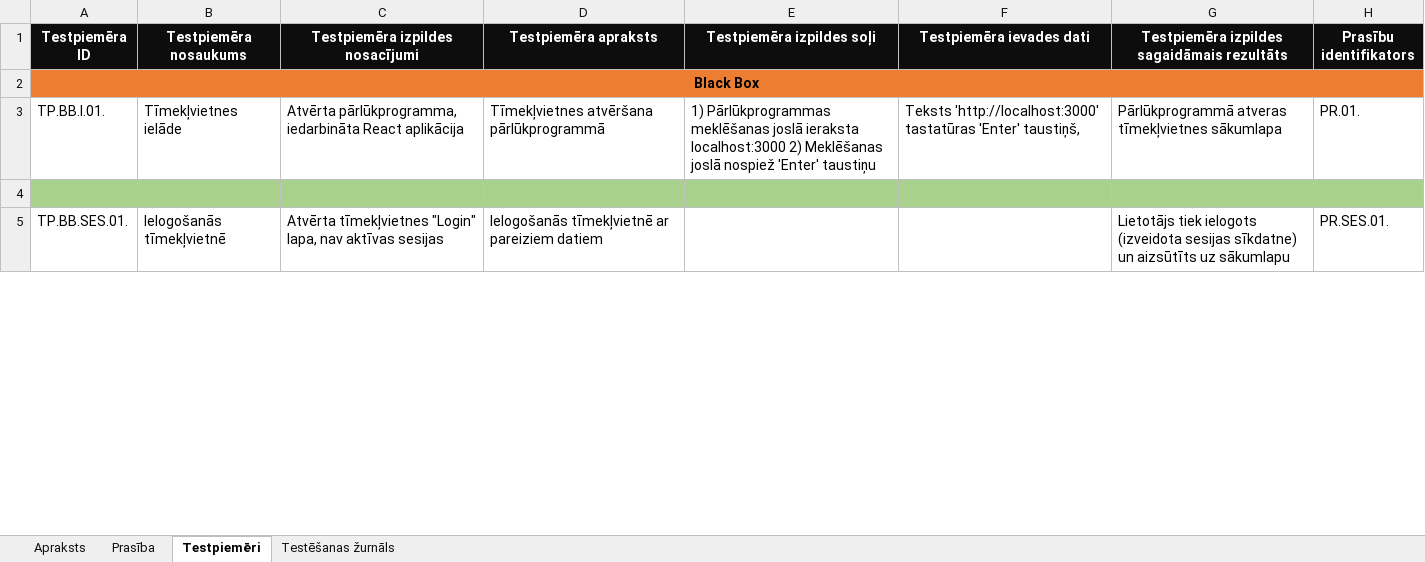
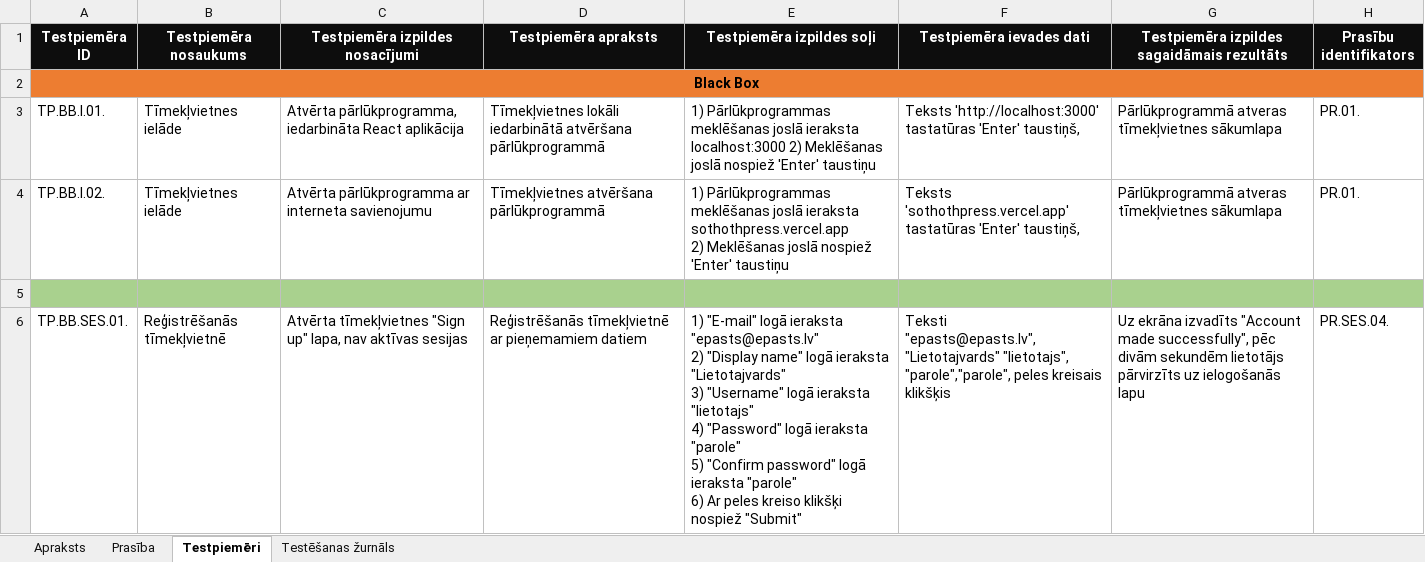
Before and after one commit to ratSeraphim/Laudobele_literarais_zurnals, an Excel workbook: Laudobele Telma Testesanas Dokumentacija.xlsx, sheet Testpiemēri, drawn as a sheet; only a part is shown; values as stored, in another font and other column widths than the file's, no borders; addresses are those after the commit; ↵ is a line break in a cell; the diff covers the shown part only; the diff names each change by its address in the sheet, - before the commit and + after, or states it on an @@ line.

```diff
--- a/Laudobele Telma Testesanas Dokumentacija.xlsx (sheet Testpiemēri)
+++ b/Laudobele Telma Testesanas Dokumentacija.xlsx (sheet Testpiemēri)
-D3 (Testpiemēra apraksts): Tīmekļvietnes atvēršana pārlūkprogrammā
+D3 (Testpiemēra apraksts): Tīmekļvietnes lokāli iedarbinātā atvēršana pārlūkprogrammā
+row 4: TP.BB.I.02. | Tīmekļvietnes ielāde | Atvērta pārlūkprogramma ar interneta savienojumu | Tīmekļvietnes atvēršana pārlūkprogrammā | 1) Pārlūkprogrammas meklēšanas joslā ieraksta sothothpress.vercel.app ↵ 2) Meklēšanas joslā nospiež 'Enter' taustiņu | Teksts 'sothothpress.vercel.app' tastatūras 'Enter' taustiņš, | Pārlūkprogrammā atveras tīmekļvietnes sākumlapa | PR.01.
-B6 (Testpiemēra nosaukums): Ielogošanās tīmekļvietnē
+B6 (Testpiemēra nosaukums): Reģistrēšanās tīmekļvietnē
-C6 (Testpiemēra izpildes nosacījumi): Atvērta tīmekļvietnes "Login" lapa, nav…
+C6 (Testpiemēra izpildes nosacījumi): Atvērta tīmekļvietnes "Sign up" lapa, nav…
-D6 (Testpiemēra apraksts): Ielogošanās tīmekļvietnē ar pareiziem datiem
+D6 (Testpiemēra apraksts): Reģistrēšanās tīmekļvietnē ar pieņemamiem datiem
-E6 (Testpiemēra izpildes soļi): (empty)
+E6 (Testpiemēra izpildes soļi): 1) "E-mail" logā ieraksta "epasts@epasts.lv" ↵ 2) "Display name" logā ieraksta "Lietotajvards" ↵ 3) "Username" logā ieraksta "lietotajs" ↵ 4) "Password" logā ieraksta "parole" ↵ 5) "Confirm password" logā ieraksta "parole" ↵ 6) Ar peles kreiso klikšķi nospiež "Submit"
-F6 (Testpiemēra ievades dati): (empty)
+F6 (Testpiemēra ievades dati): Teksti "epasts@epasts.lv","Lietotajvards" "lietotajs", "parole","parole", peles kreisais klikšķis
-G6: Lietotājs tiek ielogots (izveidota sesijas sīkdatne) un aizsūtīts uz sākumlapu
+G6: Uz ekrāna izvadīts "Account made successfully", pēc divām sekundēm lietotājs pārvirzīts uz ielogošanās lapu
-H6 (Prasību identifikators): PR.SES.01.
+H6 (Prasību identifikators): PR.SES.04.
```
Also changed, not shown: 53 added rows, 96 removed rows, 64 edited cells and cell formats elsewhere in this sheet, sheet Testēšanas žurnāls, sheet Prasība, 12 other files.
